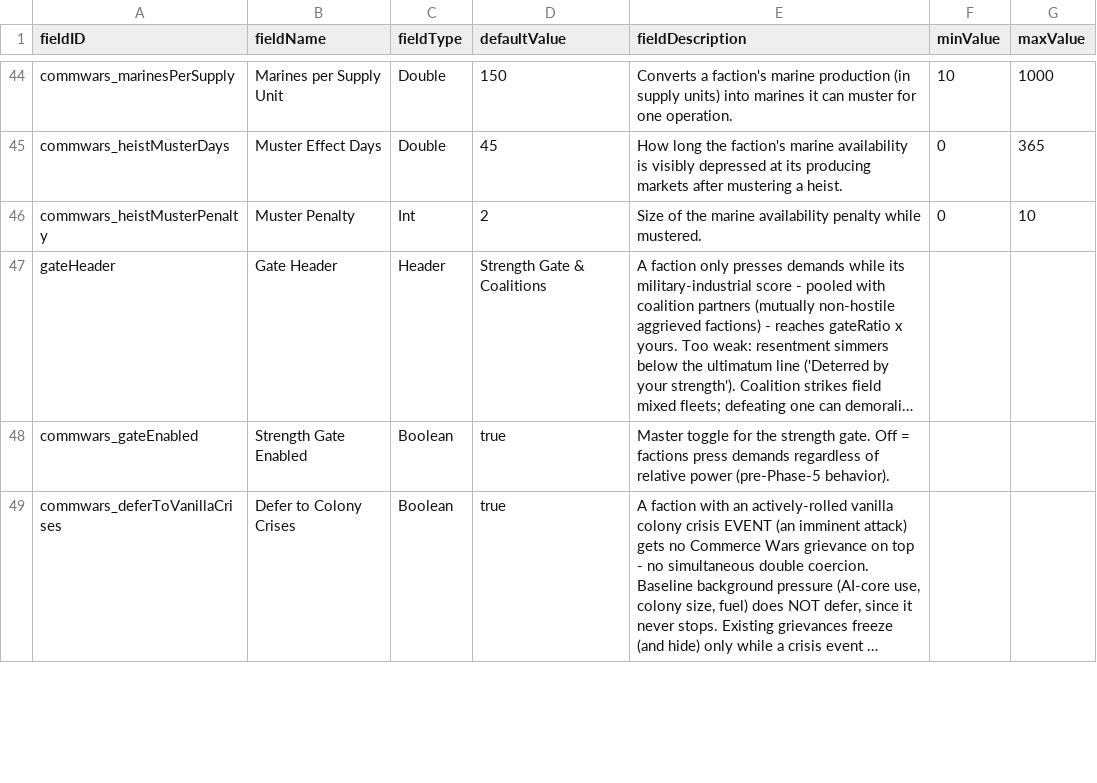
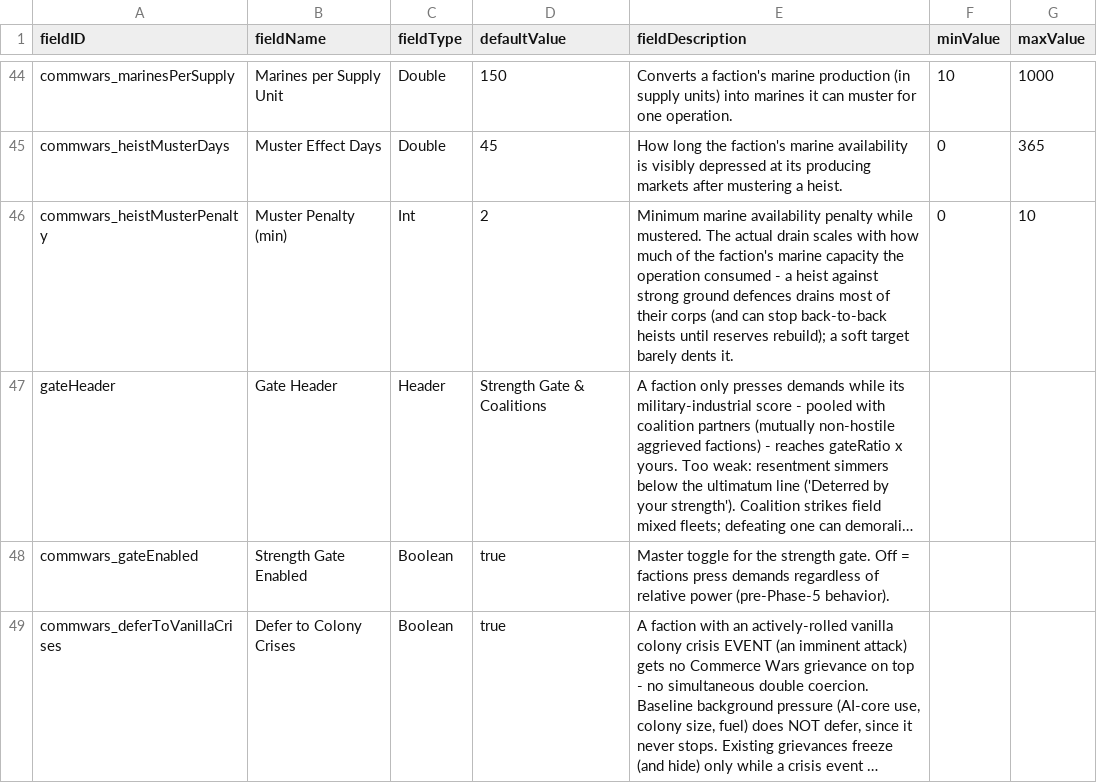
Before and after one commit to pogoman/CommerceWars, a CSV file: data/config/LunaSettings.csv, drawn as a sheet; only a part is shown, gaps mark what is left out; long unchanged cells end in …; the diff names each change by its address in the sheet, - before the commit and + after, or states it on an @@ line.

```diff
--- a/data/config/LunaSettings.csv
+++ b/data/config/LunaSettings.csv
-B46 (fieldName): Muster Penalty
+B46 (fieldName): Muster Penalty (min)
-E46 (fieldDescription): Size of the marine availability penalty while mustered.
+E46 (fieldDescription): Minimum marine availability penalty while mustered. The actual drain scales with how much of the faction's marine capacity the operation consumed - a heist against strong ground defences drains most of their corps (and can stop back-to-back heists until reserves rebuild); a soft target barely dents it.
```
Also changed, not shown: 2 other files.
